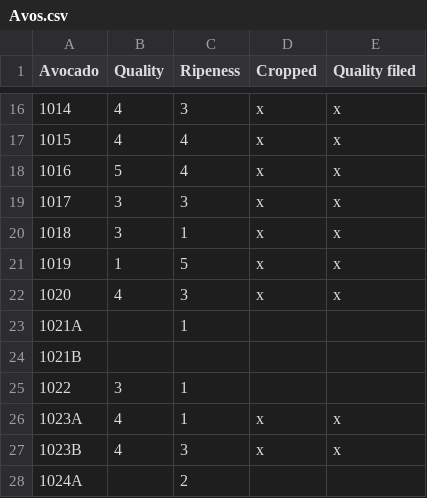
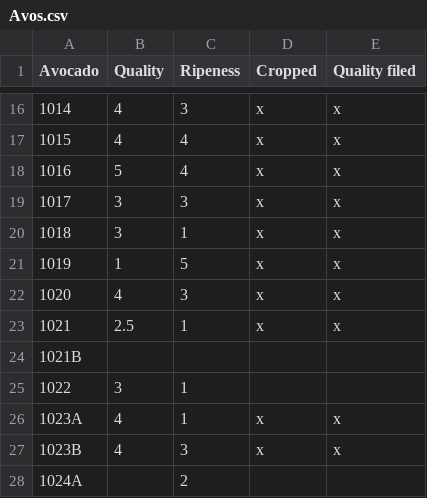
Before and after one commit to jgalowe/avoChecker, a CSV file: Avos.csv, drawn as a sheet; only a part is shown, gaps mark what is left out; removed rows and columns are numbered as before the commit, all else as after; the diff names each change by its address in the sheet, - before the commit and + after, or states it on an @@ line.

```diff
--- a/Avos.csv
+++ b/Avos.csv
-row 23: 1021A |  | 1
+row 23: 1021 | 2.5 | 1 | x | x
```
Also changed, not shown: 16 other files.
